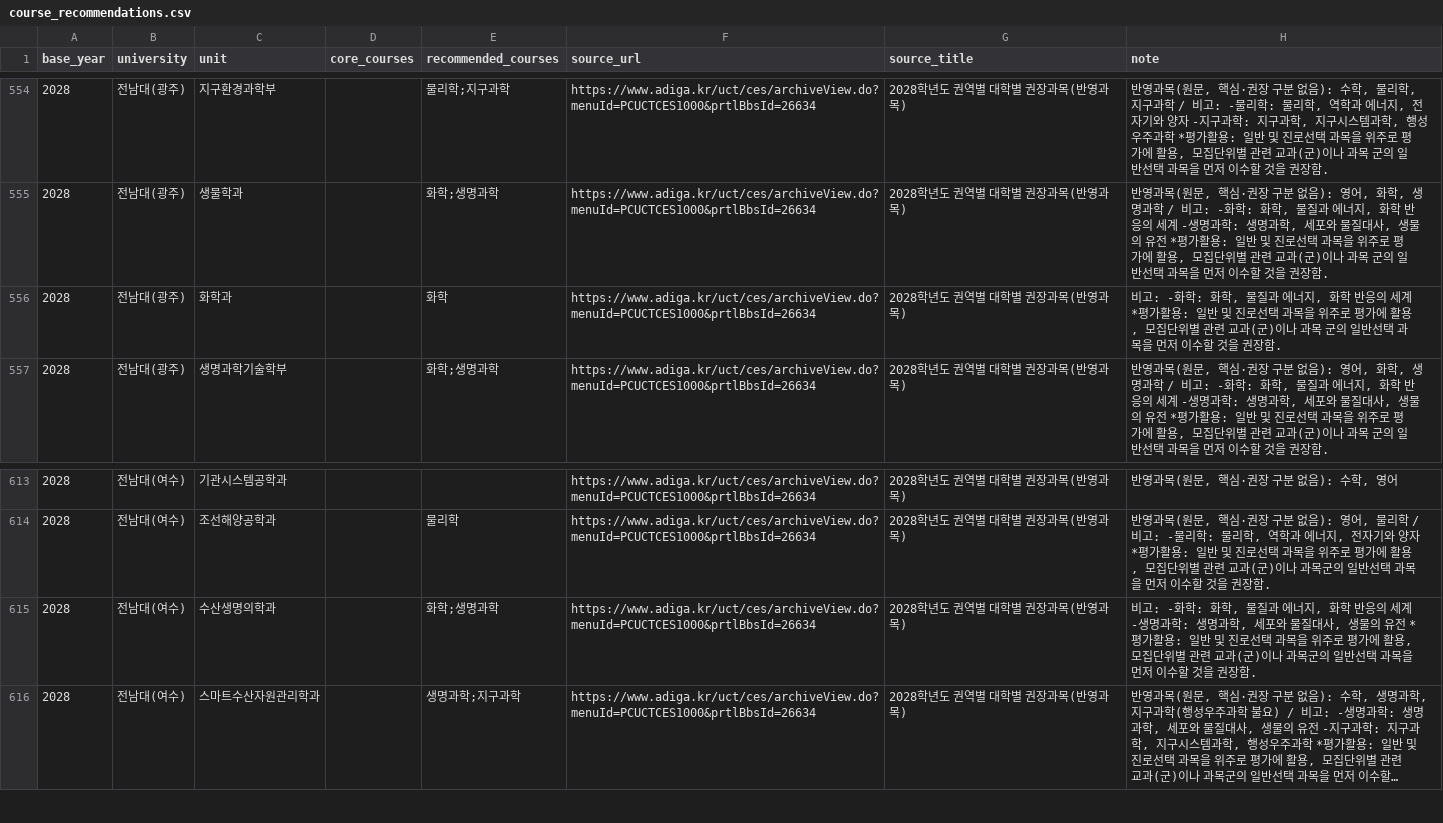
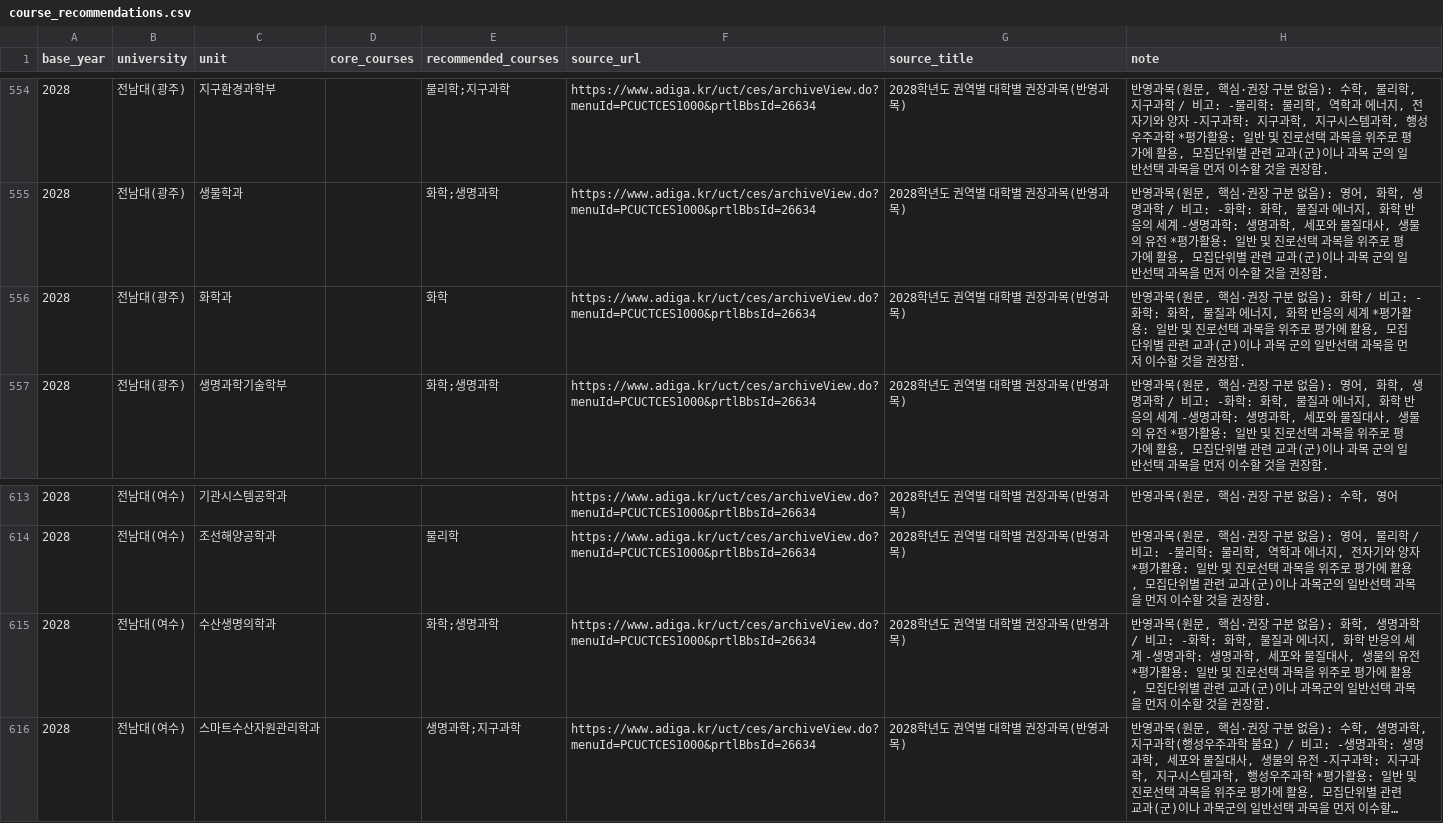
Before and after one commit to yurowa-gif/shinhan1haksa, a CSV file: data/course_recommendations/course_recommendations.csv, drawn as a sheet; only a part is shown, gaps mark what is left out; long unchanged cells end in …; the diff covers the shown part only; the diff names each change by its address in the sheet, - before the commit and + after, or states it on an @@ line.

```diff
--- a/data/course_recommendations/course_recommendations.csv
+++ b/data/course_recommendations/course_recommendations.csv
-H556 (note): 비고: -…
+H556 (note): 반영과목(원문, 핵심·권장 구분 없음): 화학 / 비고: -…
-H615 (note): 비고: -…
+H615 (note): 반영과목(원문, 핵심·권장 구분 없음): 화학, 생명과학 / 비고: -…
```
Also changed, not shown: 9 edited cells elsewhere in this file, 4 other files.
